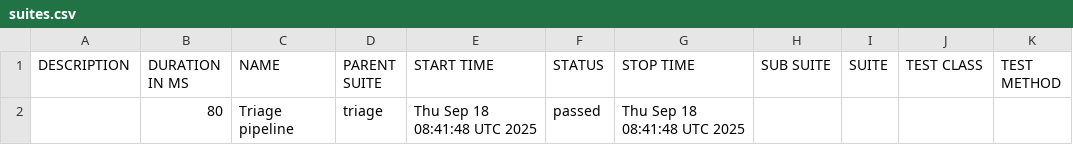
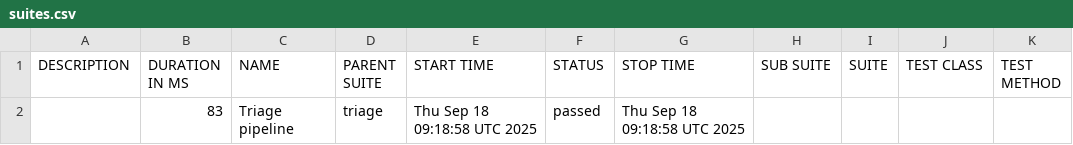
Before and after one commit to darshankeerthi23/testautothon, a CSV file: data/suites.csv, drawn as a sheet.

```diff
--- a/data/suites.csv
+++ b/data/suites.csv
@@ -1,2 +1,2 @@
 "DESCRIPTION","DURATION IN MS","NAME","PARENT SUITE","START TIME","STATUS","STOP TIME","SUB SUITE","SUITE","TEST CLASS","TEST METHOD"
-"","80","Triage pipeline","triage","Thu Sep 18 08:41:48 UTC 2025","passed","Thu Sep 18 08:41:48 UTC 2025","","","",""
+"","83","Triage pipeline","triage","Thu Sep 18 09:18:58 UTC 2025","passed","Thu Sep 18 09:18:58 UTC 2025","","","",""
```
Also changed, not shown: 33 other files.
